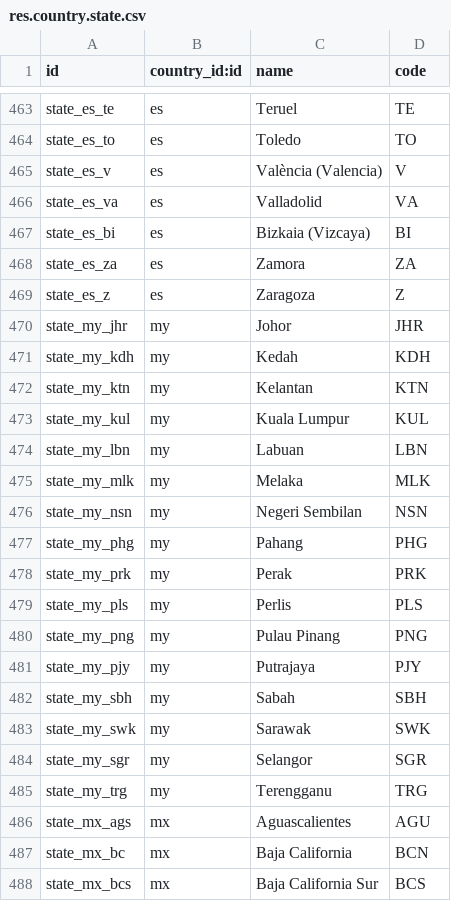
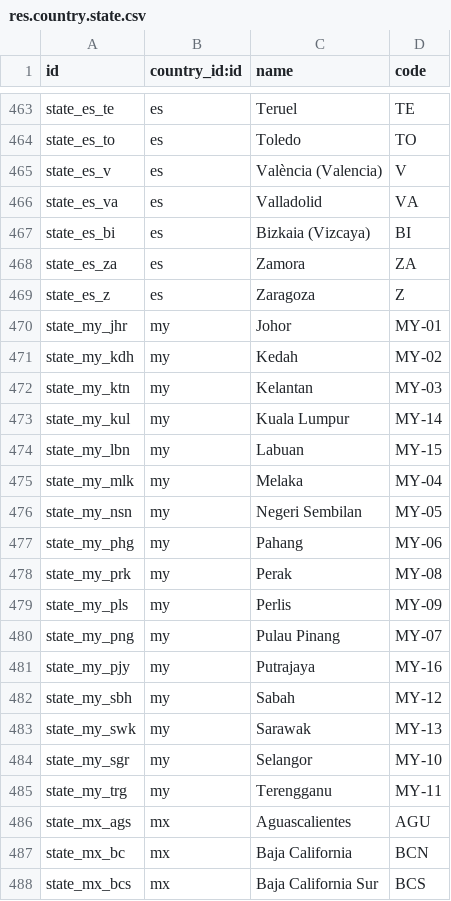
Before and after one commit to RawEvan/odoo-lite, a CSV file: odoo/addons/base/data/res.country.state.csv, drawn as a sheet; only a part is shown, gaps mark what is left out.

```diff
--- a/odoo/addons/base/data/res.country.state.csv
+++ b/odoo/addons/base/data/res.country.state.csv
@@ -469,18 +469,18 @@ state_es_za,es,"Zamora","ZA"
 state_es_z,es,"Zaragoza","Z"
-state_my_jhr,my,"Johor","JHR"
-state_my_kdh,my,"Kedah","KDH"
-state_my_ktn,my,"Kelantan","KTN"
-state_my_kul,my,"Kuala Lumpur","KUL"
-state_my_lbn,my,"Labuan","LBN"
-state_my_mlk,my,"Melaka","MLK"
-state_my_nsn,my,"Negeri Sembilan","NSN"
-state_my_phg,my,"Pahang","PHG"
-state_my_prk,my,"Perak","PRK"
-state_my_pls,my,"Perlis","PLS"
-state_my_png,my,"Pulau Pinang","PNG"
-state_my_pjy,my,"Putrajaya","PJY"
-state_my_sbh,my,"Sabah","SBH"
-state_my_swk,my,"Sarawak","SWK"
-state_my_sgr,my,"Selangor","SGR"
-state_my_trg,my,"Terengganu","TRG"
+state_my_jhr,my,"Johor","MY-01"
+state_my_kdh,my,"Kedah","MY-02"
+state_my_ktn,my,"Kelantan","MY-03"
+state_my_kul,my,"Kuala Lumpur","MY-14"
+state_my_lbn,my,"Labuan","MY-15"
+state_my_mlk,my,"Melaka","MY-04"
+state_my_nsn,my,"Negeri Sembilan","MY-05"
+state_my_phg,my,"Pahang","MY-06"
+state_my_prk,my,"Perak","MY-08"
+state_my_pls,my,"Perlis","MY-09"
+state_my_png,my,"Pulau Pinang","MY-07"
+state_my_pjy,my,"Putrajaya","MY-16"
+state_my_sbh,my,"Sabah","MY-12"
+state_my_swk,my,"Sarawak","MY-13"
+state_my_sgr,my,"Selangor","MY-10"
+state_my_trg,my,"Terengganu","MY-11"
 state_mx_ags,mx,"Aguascalientes","AGU"
```
Also changed, not shown: 17 other files.
